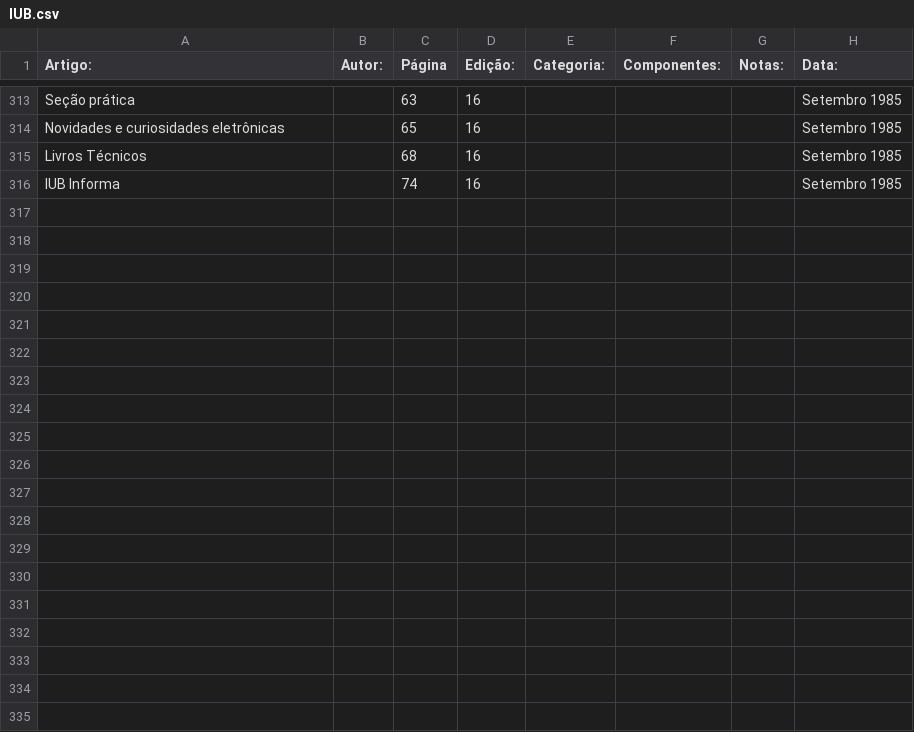
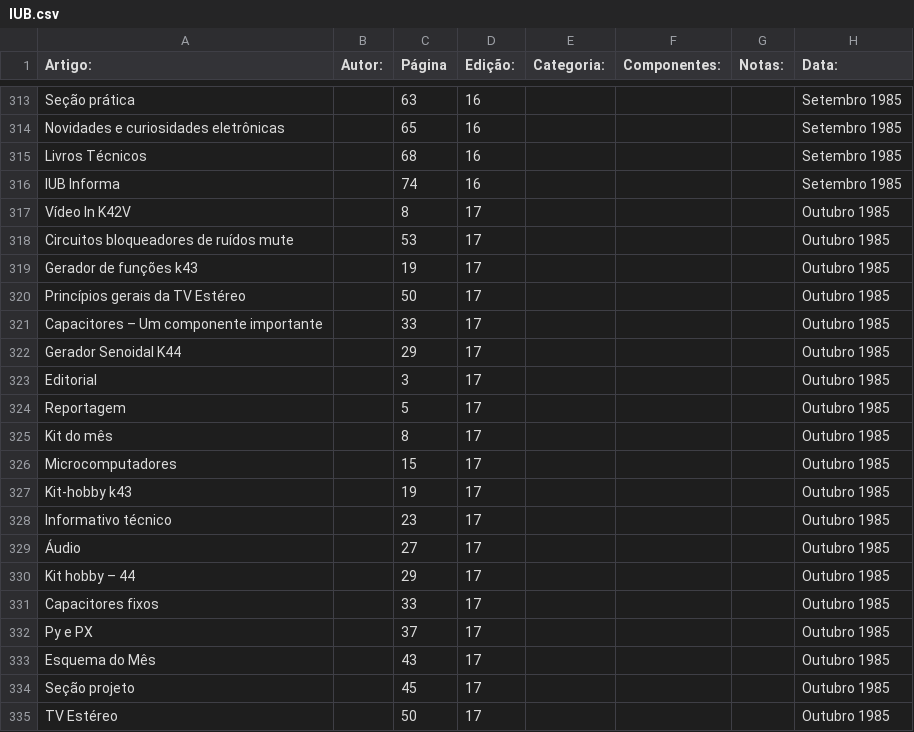
Before and after one commit to Pakequis/Indices_revistas_de_eletronica, a CSV file: Indices/IUB.csv, drawn as a sheet; only a part is shown, gaps mark what is left out; the diff covers the shown part only; the diff names each change by its address in the sheet, - before the commit and + after, or states it on an @@ line.

Commit message:
mais duas IUB Out/Nov 1985

```diff
--- a/Indices/IUB.csv
+++ b/Indices/IUB.csv
+row 317: Vídeo In K42V |  | 8 | 17 |  |  |  | Outubro 1985
+row 318: Circuitos bloqueadores de ruídos mute |  | 53 | 17 |  |  |  | Outubro 1985
+row 319: Gerador de funções k43 |  | 19 | 17 |  |  |  | Outubro 1985
+row 320: Princípios gerais da TV Estéreo |  | 50 | 17 |  |  |  | Outubro 1985
+row 321: Capacitores – Um componente importante |  | 33 | 17 |  |  |  | Outubro 1985
+row 322: Gerador Senoidal K44 |  | 29 | 17 |  |  |  | Outubro 1985
+row 323: Editorial |  | 3 | 17 |  |  |  | Outubro 1985
+row 324: Reportagem |  | 5 | 17 |  |  |  | Outubro 1985
+row 325: Kit do mês |  | 8 | 17 |  |  |  | Outubro 1985
+row 326: Microcomputadores |  | 15 | 17 |  |  |  | Outubro 1985
+row 327: Kit-hobby k43 |  | 19 | 17 |  |  |  | Outubro 1985
+row 328: Informativo técnico |  | 23 | 17 |  |  |  | Outubro 1985
+row 329: Áudio |  | 27 | 17 |  |  |  | Outubro 1985
+row 330: Kit hobby – 44 |  | 29 | 17 |  |  |  | Outubro 1985
+row 331: Capacitores fixos |  | 33 | 17 |  |  |  | Outubro 1985
+row 332: Py e PX |  | 37 | 17 |  |  |  | Outubro 1985
+row 333: Esquema do Mês |  | 43 | 17 |  |  |  | Outubro 1985
+row 334: Seção projeto |  | 45 | 17 |  |  |  | Outubro 1985
+row 335: TV Estéreo |  | 50 | 17 |  |  |  | Outubro 1985
```
Also changed, not shown: 31 added rows elsewhere in this file.
